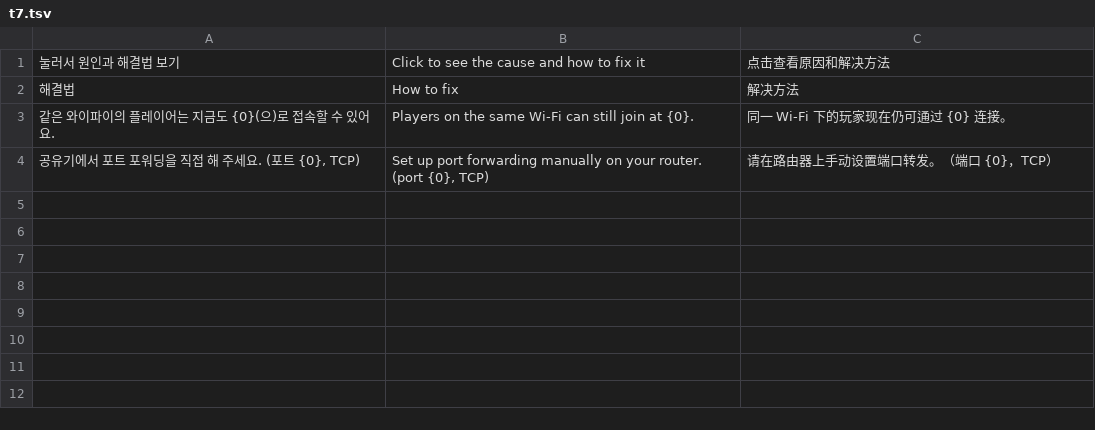
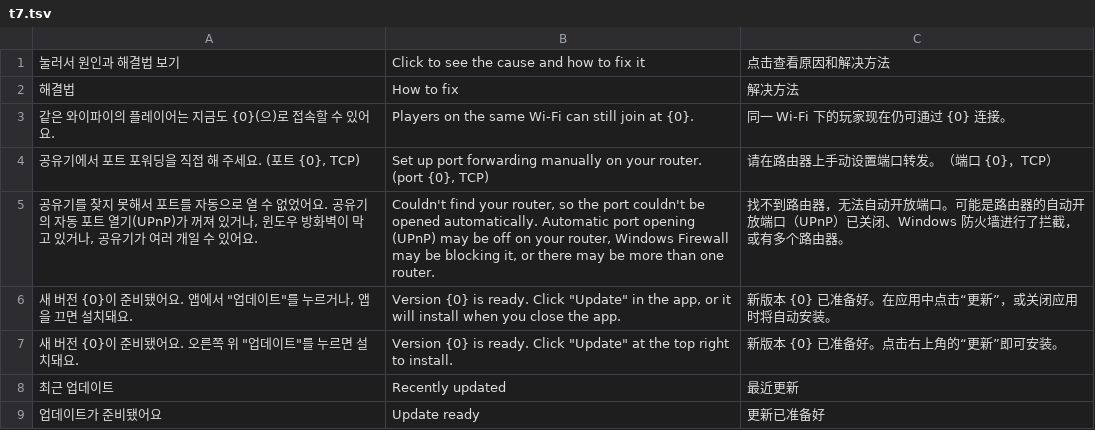
Before and after one commit to rlaxodbs1723-prog/mc-server-manager, a TSV file: build-tools/i18n/t7.tsv, drawn as a sheet.

```diff
--- a/build-tools/i18n/t7.tsv
+++ b/build-tools/i18n/t7.tsv
@@ -4 +4,6 @@
 공유기에서 포트 포워딩을 직접 해 주세요. (포트 {0}, TCP)	Set up port forwarding manually on your router. (port {0}, TCP)	请在路由器上手动设置端口转发。（端口 {0}，TCP）
+공유기를 찾지 못해서 포트를 자동으로 열 수 없었어요. 공유기의 자동 포트 열기(UPnP)가 꺼져 있거나, 윈도우 방화벽이 막고 있거나, 공유기가 여러 개일 수 있어요.	Couldn't find your router, so the port couldn't be opened automatically. Automatic port opening (UPnP) may be off on your router, Windows Firewall may be blocking it, or there may be more than one router.	找不到路由器，无法自动开放端口。可能是路由器的自动开放端口（UPnP）已关闭、Windows 防火墙进行了拦截，或有多个路由器。
+새 버전 {0}이 준비됐어요. 앱에서 "업데이트"를 누르거나, 앱을 끄면 설치돼요.	Version {0} is ready. Click "Update" in the app, or it will install when you close the app.	新版本 {0} 已准备好。在应用中点击“更新”，或关闭应用时将自动安装。
+새 버전 {0}이 준비됐어요. 오른쪽 위 "업데이트"를 누르면 설치돼요.	Version {0} is ready. Click "Update" at the top right to install.	新版本 {0} 已准备好。点击右上角的“更新”即可安装。
+최근 업데이트	Recently updated	最近更新
+업데이트가 준비됐어요	Update ready	更新已准备好
```
Also changed, not shown: build-tools/i18n/t3.tsv, 8 other files.
